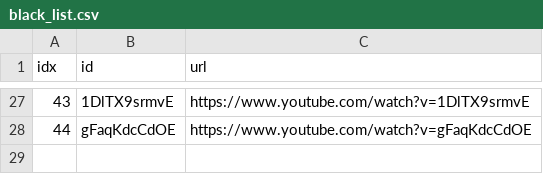
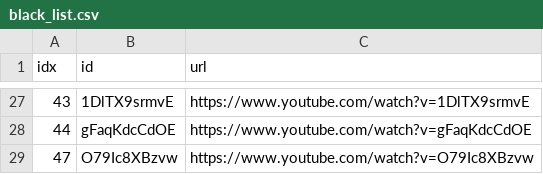
Before and after one commit to sumsjp/YTLee, a CSV file: src/black_list.csv, drawn as a sheet; only a part is shown, gaps mark what is left out; the diff names each change by its address in the sheet, - before the commit and + after, or states it on an @@ line.

```diff
--- a/src/black_list.csv
+++ b/src/black_list.csv
+row 29: 47 | O79Ic8XBzvw | https://www.youtube.com/watch?v=O79Ic8XBzvw
```
Also changed, not shown: src/video_list.csv, 8 other files.
